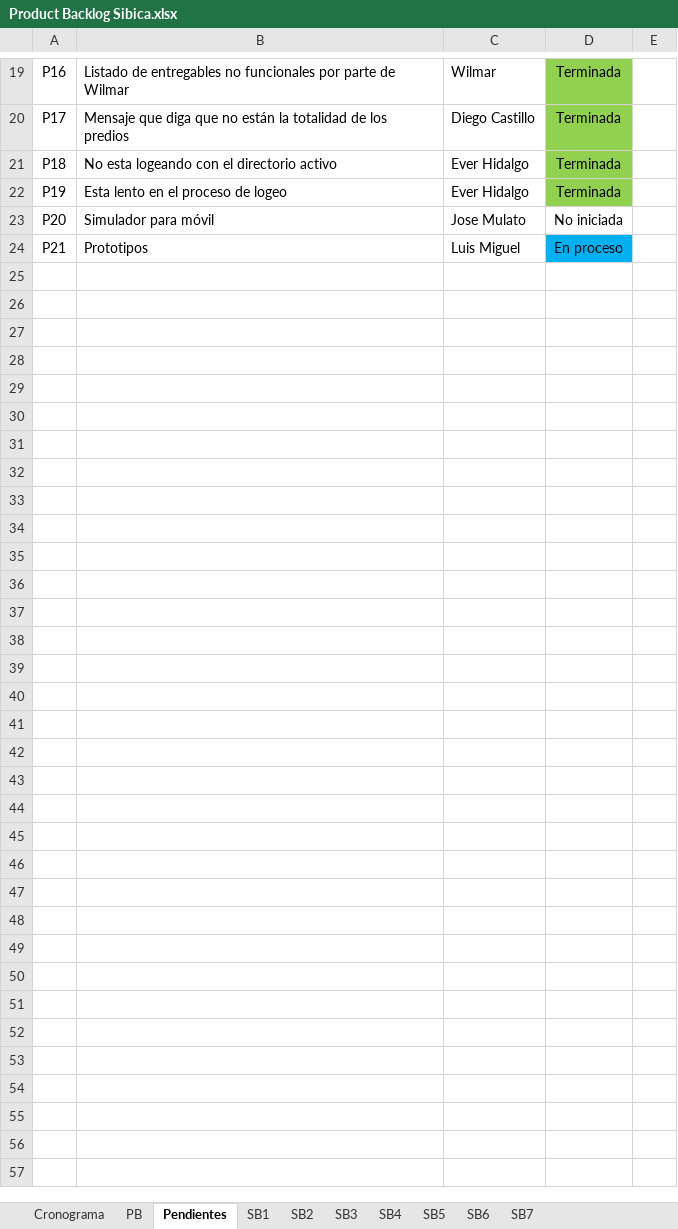
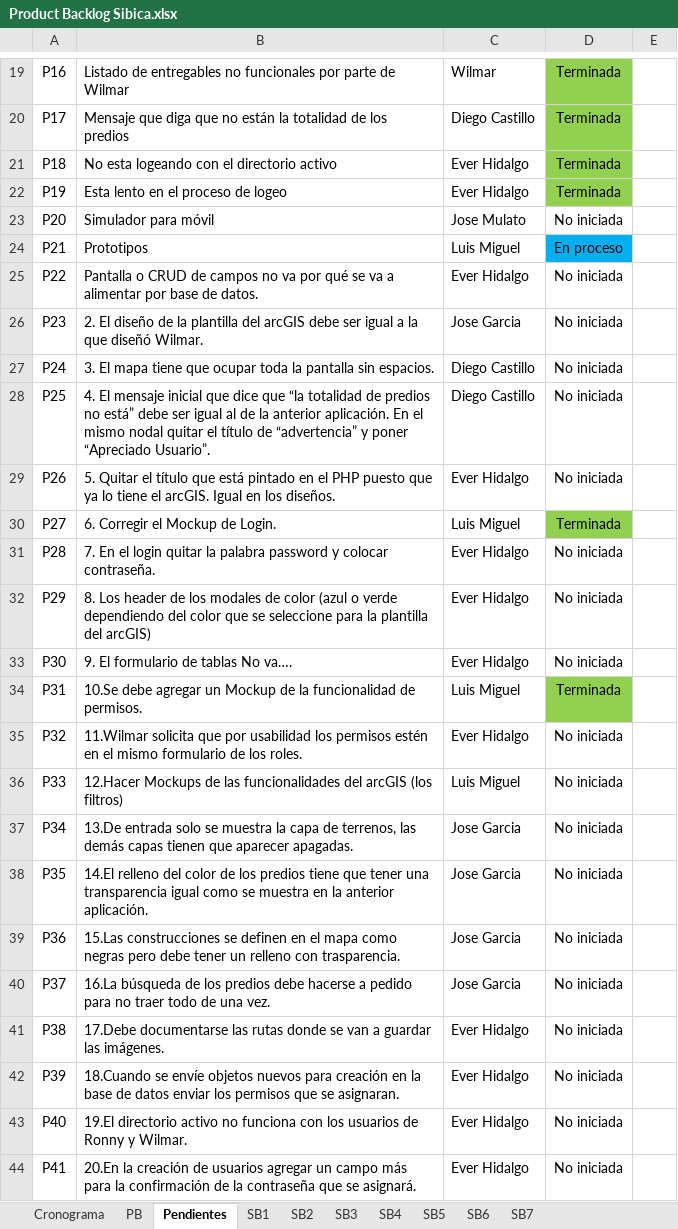
Before and after one commit to effectivesoftware1/sibica, an Excel workbook: documentacion/desarrollo/cronograma/Product Backlog Sibica.xlsx, sheet Pendientes, drawn as a sheet; only a part is shown, gaps mark what is left out; values as stored, in another font and other column widths than the file's, no borders; the diff covers the shown part only; the diff names each change by its address in the sheet, - before the commit and + after, or states it on an @@ line.

```diff
--- a/documentacion/desarrollo/cronograma/Product Backlog Sibica.xlsx (sheet Pendientes)
+++ b/documentacion/desarrollo/cronograma/Product Backlog Sibica.xlsx (sheet Pendientes)
+row 25: P22 | Pantalla o CRUD de campos no va por qué se va a alimentar por base de datos. | Ever Hidalgo | No iniciada
+row 26: P23 | 2. El diseño de la plantilla del arcGIS debe ser igual a la que diseñó Wilmar. | Jose Garcia | No iniciada
+row 27: P24 | 3. El mapa tiene que ocupar toda la pantalla sin espacios. | Diego Castillo | No iniciada
+row 28: P25 | 4. El mensaje inicial que dice que “la totalidad de predios no está” debe ser igual al de la anterior aplicación. En el mismo nodal quitar el título de “advertencia” y poner “Apreciado Usuario”. | Diego Castillo | No iniciada
+row 29: P26 | 5. Quitar el título que está pintado en el PHP puesto que ya lo tiene el arcGIS. Igual en los diseños. | Ever Hidalgo | No iniciada
+row 30: P27 | 6. Corregir el Mockup de Login. | Luis Miguel | Terminada
+row 31: P28 | 7. En el login quitar la palabra password y colocar contraseña. | Ever Hidalgo | No iniciada
+row 32: P29 | 8. Los header de los modales de color (azul o verde dependiendo del color que se seleccione para la plantilla del arcGIS) | Ever Hidalgo | No iniciada
+row 33: P30 | 9. El formulario de tablas No va…. | Ever Hidalgo | No iniciada
+row 34: P31 | 10.Se debe agregar un Mockup de la funcionalidad de permisos. | Luis Miguel | Terminada
+row 35: P32 | 11.Wilmar solicita que por usabilidad los permisos estén en el mismo formulario de los roles. | Ever Hidalgo | No iniciada
+row 36: P33 | 12.Hacer Mockups de las funcionalidades del arcGIS (los filtros) | Luis Miguel | No iniciada
+row 37: P34 | 13.De entrada solo se muestra la capa de terrenos, las demás capas tienen que aparecer apagadas. | Jose Garcia | No iniciada
+row 38: P35 | 14.El relleno del color de los predios tiene que tener una transparencia igual como se muestra en la anterior aplicación. | Jose Garcia | No iniciada
+row 39: P36 | 15.Las construcciones se definen en el mapa como negras pero debe tener un relleno con trasparencia. | Jose Garcia | No iniciada
+row 40: P37 | 16.La búsqueda de los predios debe hacerse a pedido para no traer todo de una vez. | Jose Garcia | No iniciada
+row 41: P38 | 17.Debe documentarse las rutas donde se van a guardar las imágenes. | Ever Hidalgo | No iniciada
+row 42: P39 | 18.Cuando se envíe objetos nuevos para creación en la base de datos enviar los permisos que se asignaran. | Ever Hidalgo | No iniciada
+row 43: P40 | 19.El directorio activo no funciona con los usuarios de Ronny y Wilmar. | Ever Hidalgo | No iniciada
+row 44: P41 | 20.En la creación de usuarios agregar un campo más para la confirmación de la contraseña que se asignará. | Ever Hidalgo | No iniciada
```
Also changed, not shown: 12 added rows elsewhere in this sheet, sheet Cronograma.
